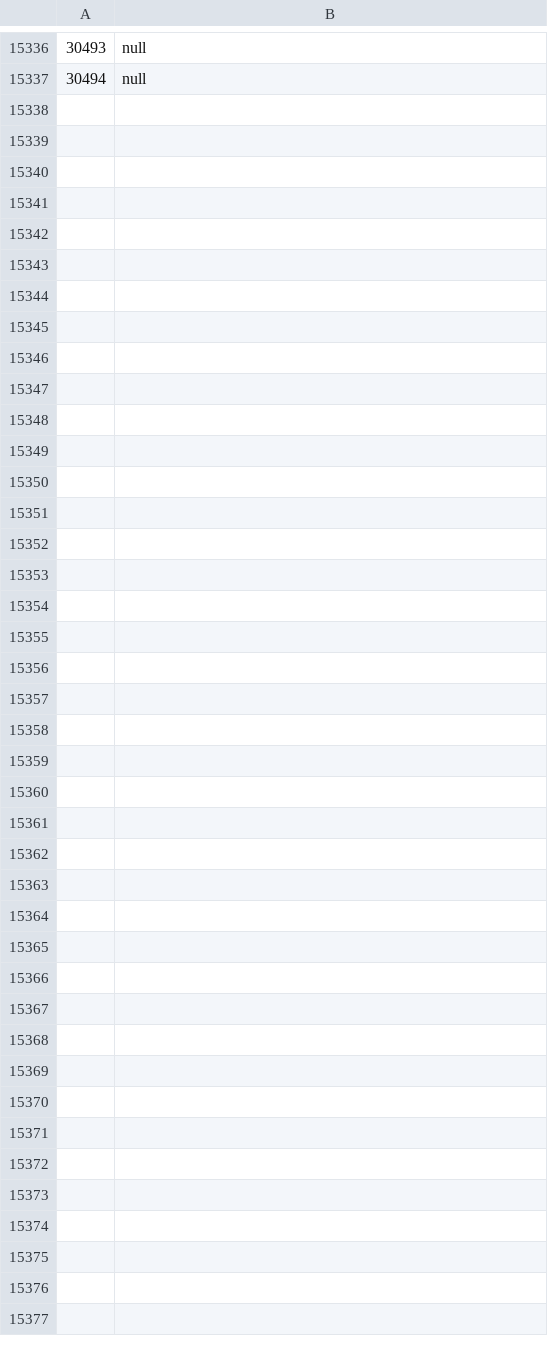
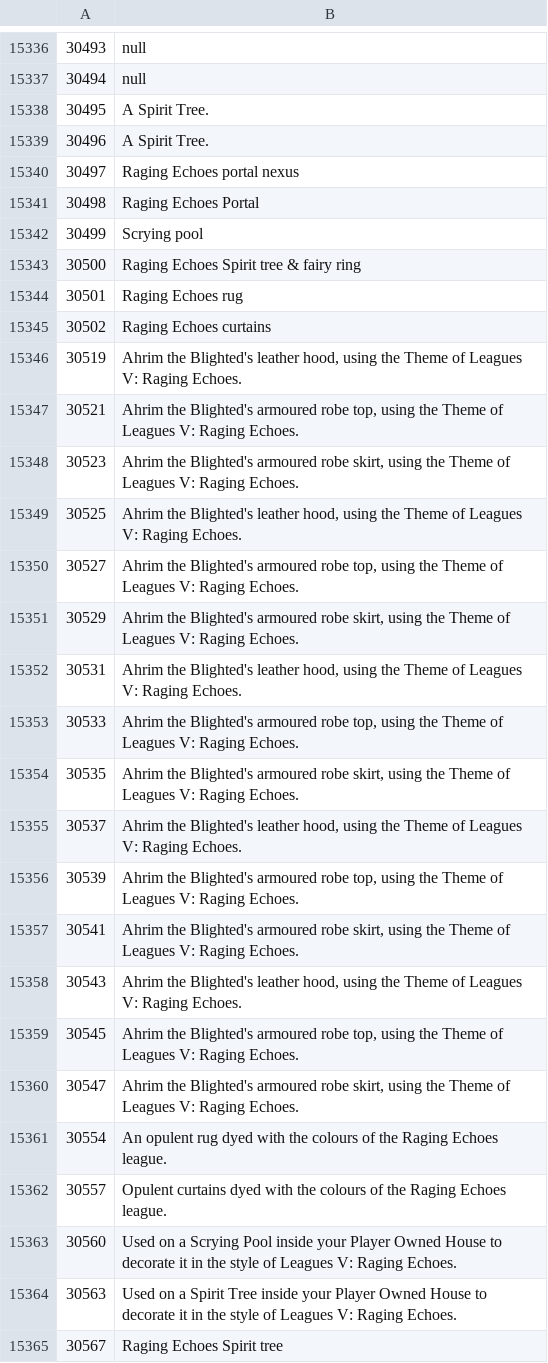
Before and after one commit to Joshua-F/osrs-examines, a CSV file: objs.csv, drawn as a sheet; only a part is shown, gaps mark what is left out; the diff covers the shown part only.

```diff
--- a/objs.csv
+++ b/objs.csv
@@ -15337 +15337,29 @@
 30494,null
+30495,A Spirit Tree.
+30496,A Spirit Tree.
+30497,Raging Echoes portal nexus
+30498,Raging Echoes Portal
+30499,Scrying pool
+30500,Raging Echoes Spirit tree & fairy ring
+30501,Raging Echoes rug
+30502,Raging Echoes curtains
+30519,"Ahrim the Blighted's leather hood, using the Theme of Leagues V: Raging Echoes."
+30521,"Ahrim the Blighted's armoured robe top, using the Theme of Leagues V: Raging Echoes."
+30523,"Ahrim the Blighted's armoured robe skirt, using the Theme of Leagues V: Raging Echoes."
+30525,"Ahrim the Blighted's leather hood, using the Theme of Leagues V: Raging Echoes."
+30527,"Ahrim the Blighted's armoured robe top, using the Theme of Leagues V: Raging Echoes."
+30529,"Ahrim the Blighted's armoured robe skirt, using the Theme of Leagues V: Raging Echoes."
+30531,"Ahrim the Blighted's leather hood, using the Theme of Leagues V: Raging Echoes."
+30533,"Ahrim the Blighted's armoured robe top, using the Theme of Leagues V: Raging Echoes."
+30535,"Ahrim the Blighted's armoured robe skirt, using the Theme of Leagues V: Raging Echoes."
+30537,"Ahrim the Blighted's leather hood, using the Theme of Leagues V: Raging Echoes."
+30539,"Ahrim the Blighted's armoured robe top, using the Theme of Leagues V: Raging Echoes."
+30541,"Ahrim the Blighted's armoured robe skirt, using the Theme of Leagues V: Raging Echoes."
+30543,"Ahrim the Blighted's leather hood, using the Theme of Leagues V: Raging Echoes."
+30545,"Ahrim the Blighted's armoured robe top, using the Theme of Leagues V: Raging Echoes."
+30547,"Ahrim the Blighted's armoured robe skirt, using the Theme of Leagues V: Raging Echoes."
+30554,An opulent rug dyed with the colours of the Raging Echoes league.
+30557,Opulent curtains dyed with the colours of the Raging Echoes league.
+30560,Used on a Scrying Pool inside your Player Owned House to decorate it in the style of Leagues V: Raging Echoes.
+30563,Used on a Spirit Tree inside your Player Owned House to decorate it in the style of Leagues V: Raging Echoes.
+30567,Raging Echoes Spirit tree
```
Also changed, not shown: 1 edited cell elsewhere in this file, 1 other file.
